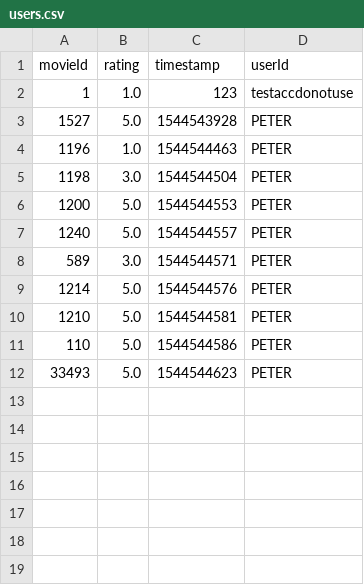
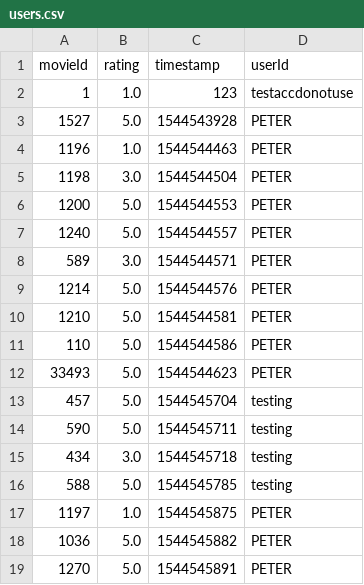
Before and after one commit to bradleymackey/l3-web-tech, a CSV file: users.csv, drawn as a sheet; the diff names each change by its address in the sheet, - before the commit and + after, or states it on an @@ line.

```diff
--- a/users.csv
+++ b/users.csv
+row 13: 457 | 5.0 | 1544545704 | testing
+row 14: 590 | 5.0 | 1544545711 | testing
+row 15: 434 | 3.0 | 1544545718 | testing
+row 16: 588 | 5.0 | 1544545785 | testing
+row 17: 1197 | 1.0 | 1544545875 | PETER
+row 18: 1036 | 5.0 | 1544545882 | PETER
+row 19: 1270 | 5.0 | 1544545891 | PETER
```
Also changed, not shown: 1 other file.
